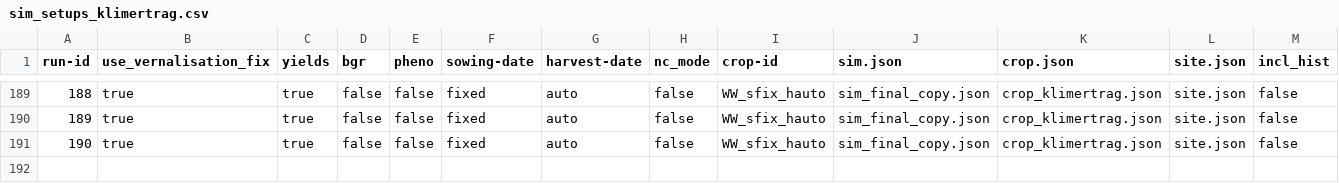
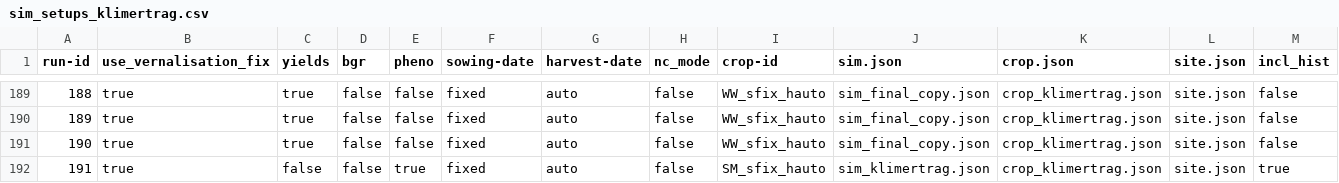
Before and after one commit to zalf-rpm/modoklim, a CSV file: sim_setups_klimertrag.csv, drawn as a sheet; only a part is shown, gaps mark what is left out; rows hold the shown columns only; the diff names each change by its address in the sheet, - before the commit and + after, or states it on an @@ line.

Commit message:
Add 191 ID for DWD comparison

```diff
--- a/sim_setups_klimertrag.csv
+++ b/sim_setups_klimertrag.csv
+row 192: 191 | true | false | false | true | fixed | auto | false | SM_sfix_hauto | sim_klimertrag.json | crop_klimertrag.json | site.json | true
```
